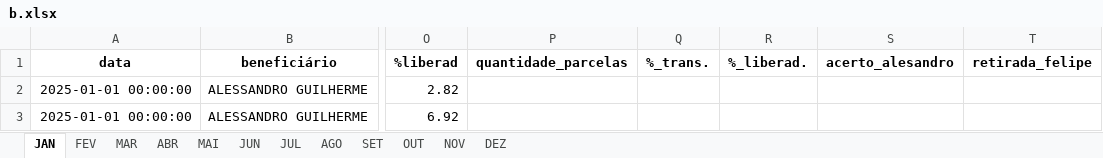
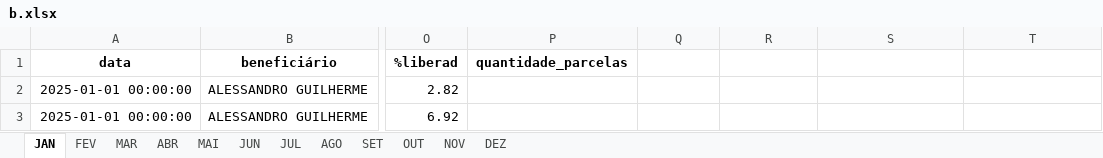
Before and after one commit to Xesadas/A, an Excel workbook: b.xlsx, sheet JAN, drawn as a sheet; only a part is shown, gaps mark what is left out; values as stored, in another font and other column widths than the file's, no borders; the diff names each change by its address in the sheet, - before the commit and + after, or states it on an @@ line.

```diff
--- a/b.xlsx (sheet JAN)
+++ b/b.xlsx (sheet JAN)
-Q1: %_trans.
+Q1: (empty)
-R1: %_liberad.
+R1: (empty)
-S1: acerto_alesandro
+S1: (empty)
-T1: retirada_felipe
+T1: (empty)
```
Also changed, not shown: sheet MAR, sheet FEV, 1 other file.
